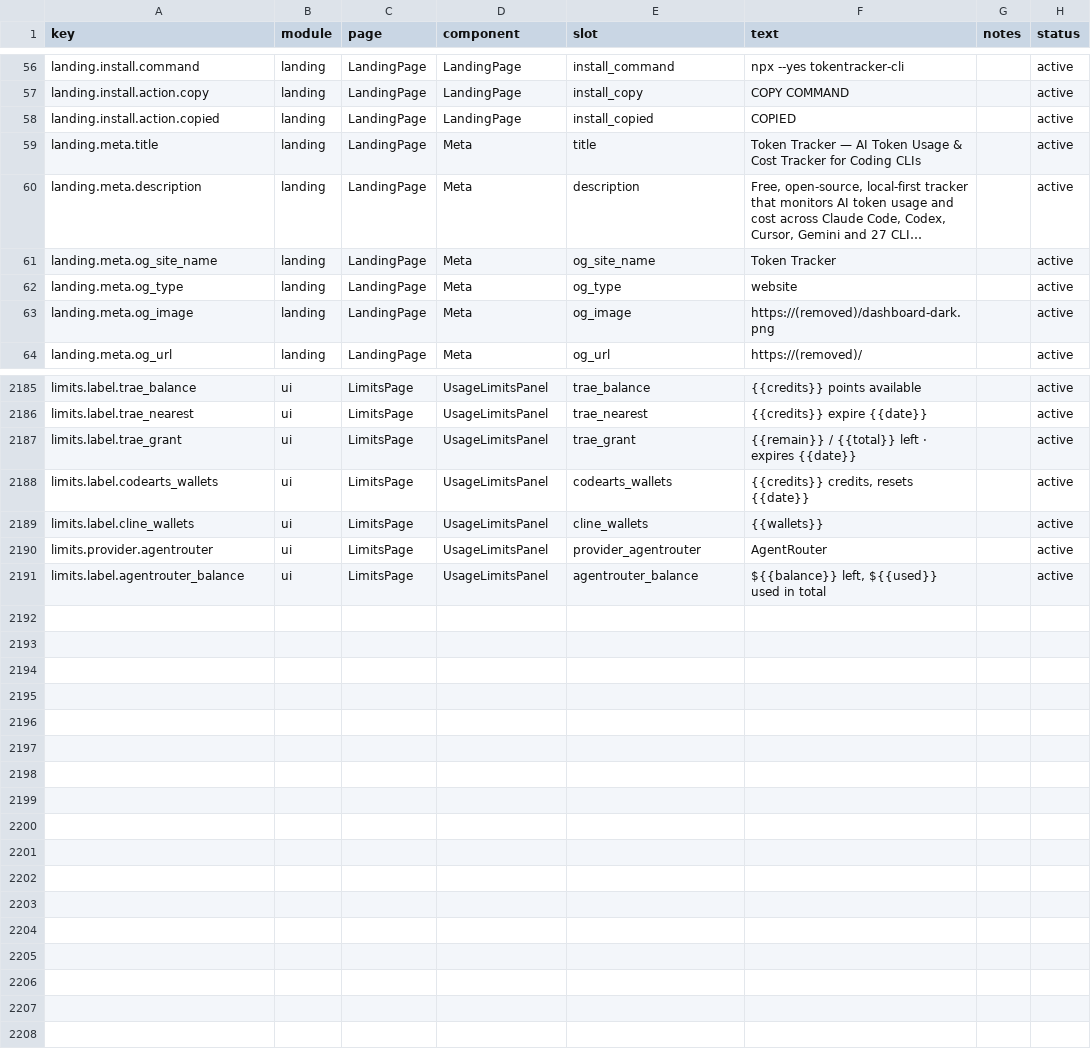
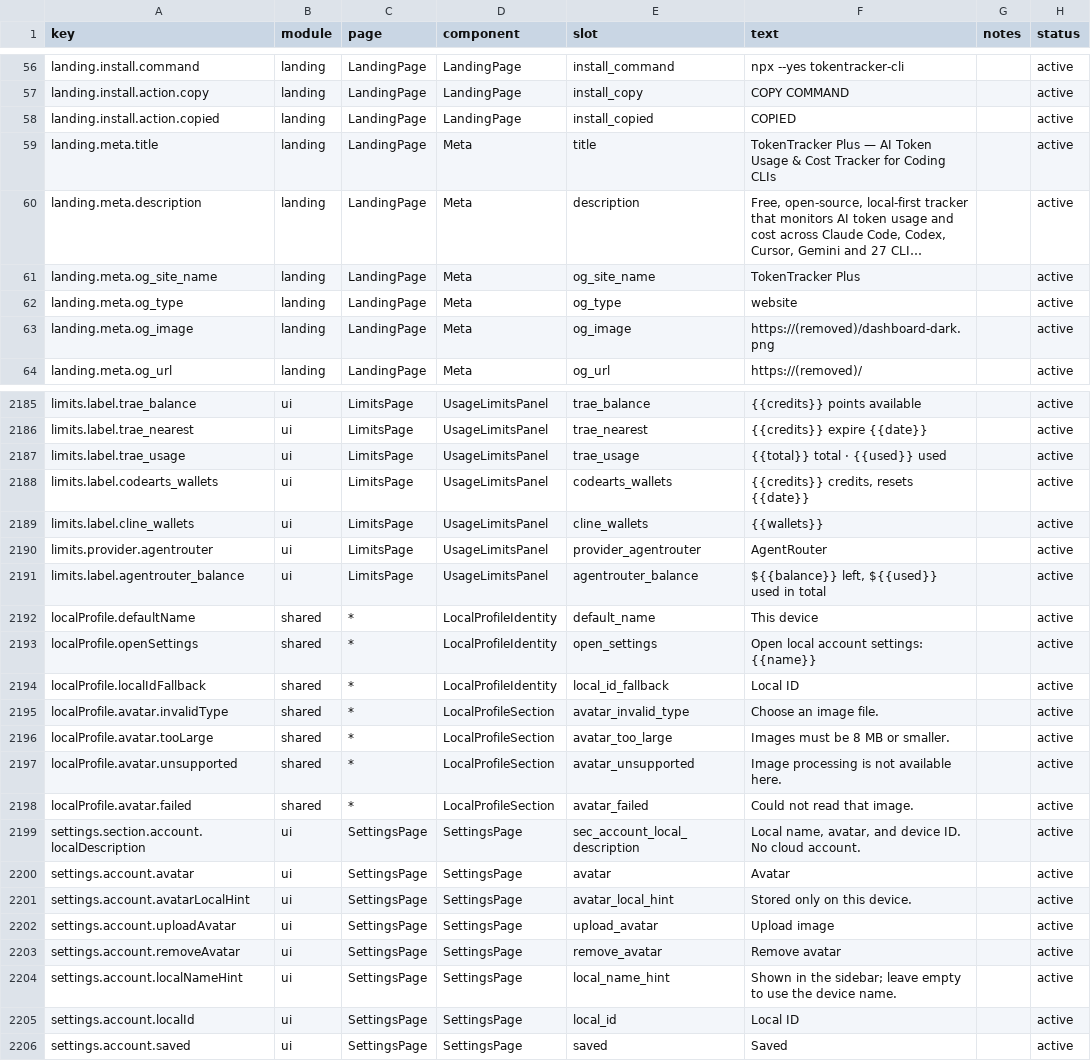
Before and after one commit to 01UNCLEDOG01/TokenTracker-Plus, a CSV file: dashboard/src/content/copy.csv, drawn as a sheet; only a part is shown, gaps mark what is left out; long unchanged cells end in …; the diff covers the shown part only; the diff names each change by its address in the sheet, - before the commit and + after, or states it on an @@ line.

Commit message:
feat(fork): Trae summary card, local profile, TT Plus brand, full local achievements, Qoder session layer
- Trae card reads the gateway's own total/used summary; one green remaining bar, no batch list
- local-only build (runtime localOnly flag): cloud nav/settings hidden, local profile with avatar upload shown in sidebar and settings
- brand: TokenTracker Plus everywhere user-visible; Star points at 01UNCLEDOG01/TokenTracker-plus; enhanced gold icon shipped without corner tag (tag variant one flag away)
- achievements 31/31 offline: trendsetter = first-week local models, podium = local rank 1 with lower-is-better tiers
- sessions: Qoder + Qoder CN transcripts join the local session layer; credit-billed zero-token rows are listed honestly; absent installs no longer mark discovery incomplete
- gates: dashboard 163/1608 green (x2), node baseline 49/49 zero new, dotnet build clean, deploy hash-verified

```diff
--- a/dashboard/src/content/copy.csv
+++ b/dashboard/src/content/copy.csv
-F59 (text): Token Tracker — AI…
+F59 (text): TokenTracker Plus — AI…
-F61 (text): Token Tracker
+F61 (text): TokenTracker Plus
-A2187 (key): limits.label.trae_grant
+A2187 (key): limits.label.trae_usage
-E2187 (slot): trae_grant
+E2187 (slot): trae_usage
-F2187 (text): {{remain}} / {{total}} left · expires {{date}}
+F2187 (text): {{total}} total · {{used}} used
+row 2192: localProfile.defaultName | shared | * | LocalProfileIdentity | default_name | This device |  | active
+row 2193: localProfile.openSettings | shared | * | LocalProfileIdentity | open_settings | Open local account settings: {{name}} |  | active
+row 2194: localProfile.localIdFallback | shared | * | LocalProfileIdentity | local_id_fallback | Local ID |  | active
+row 2195: localProfile.avatar.invalidType | shared | * | LocalProfileSection | avatar_invalid_type | Choose an image file. |  | active
+row 2196: localProfile.avatar.tooLarge | shared | * | LocalProfileSection | avatar_too_large | Images must be 8 MB or smaller. |  | active
+row 2197: localProfile.avatar.unsupported | shared | * | LocalProfileSection | avatar_unsupported | Image processing is not available here. |  | active
+row 2198: localProfile.avatar.failed | shared | * | LocalProfileSection | avatar_failed | Could not read that image. |  | active
+row 2199: settings.section.account.localDescription | ui | SettingsPage | SettingsPage | sec_account_local_description | Local name, avatar, and device ID. No cloud account. |  | active
+row 2200: settings.account.avatar | ui | SettingsPage | SettingsPage | avatar | Avatar |  | active
+row 2201: settings.account.avatarLocalHint | ui | SettingsPage | SettingsPage | avatar_local_hint | Stored only on this device. |  | active
+row 2202: settings.account.uploadAvatar | ui | SettingsPage | SettingsPage | upload_avatar | Upload image |  | active
+row 2203: settings.account.removeAvatar | ui | SettingsPage | SettingsPage | remove_avatar | Remove avatar |  | active
+row 2204: settings.account.localNameHint | ui | SettingsPage | SettingsPage | local_name_hint | Shown in the sidebar; leave empty to use the device name. |  | active
+row 2205: settings.account.localId | ui | SettingsPage | SettingsPage | local_id | Local ID |  | active
+row 2206: settings.account.saved | ui | SettingsPage | SettingsPage | saved | Saved |  | active
```
Also changed, not shown: 4 edited cells elsewhere in this file, 51 other files.
